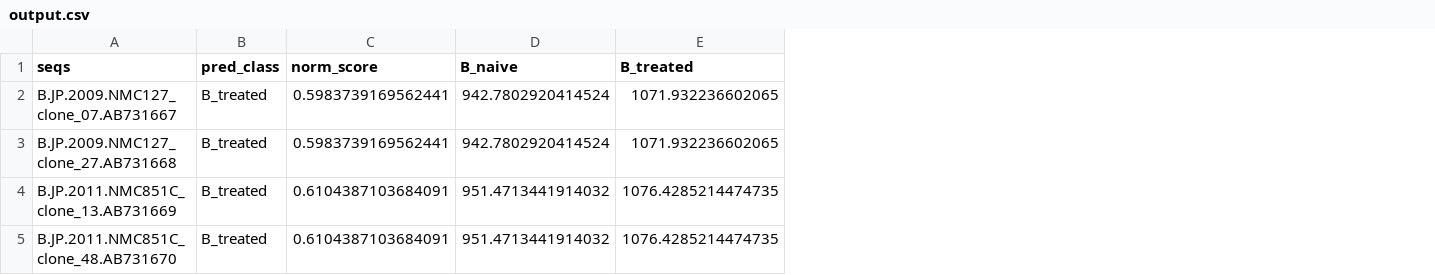
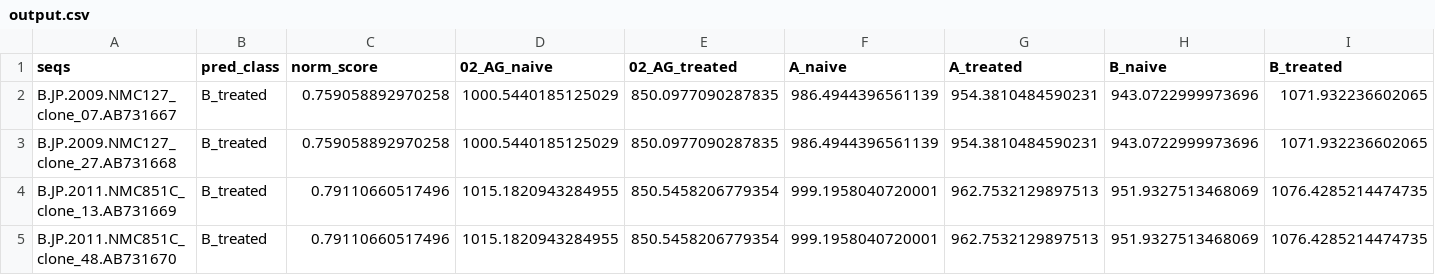
Before and after one commit to m13paiva/HIV_HiddenMarkovModels_naive-treated_Prediction, a CSV file: output_data/output.csv, drawn as a sheet; addresses are those after the commit; the diff names each change by its address in the sheet, - before the commit and + after, or states it on an @@ line.

```diff
--- a/output_data/output.csv
+++ b/output_data/output.csv
+column D (02_AG_naive), rows 2-5: 1000.5440185125029 | 1000.5440185125029 | 1015.1820943284955 | 1015.1820943284955
+column E (02_AG_treated), rows 2-5: 850.0977090287835 | 850.0977090287835 | 850.5458206779354 | 850.5458206779354
+column F (A_naive), rows 2-5: 986.4944396561139 | 986.4944396561139 | 999.1958040720001 | 999.1958040720001
+column G (A_treated), rows 2-5: 954.3810484590231 | 954.3810484590231 | 962.7532129897513 | 962.7532129897513
-C2:C3 (norm_score): 0.5983739169562441
+C2:C3 (norm_score): 0.759058892970258
-H2:H3 (B_naive): 942.7802920414524
+H2:H3 (B_naive): 943.0722999973696
-C4:C5 (norm_score): 0.6104387103684091
+C4:C5 (norm_score): 0.79110660517496
-H4:H5 (B_naive): 951.4713441914032
+H4:H5 (B_naive): 951.9327513468069
```
Also changed, not shown: 14 other files.
